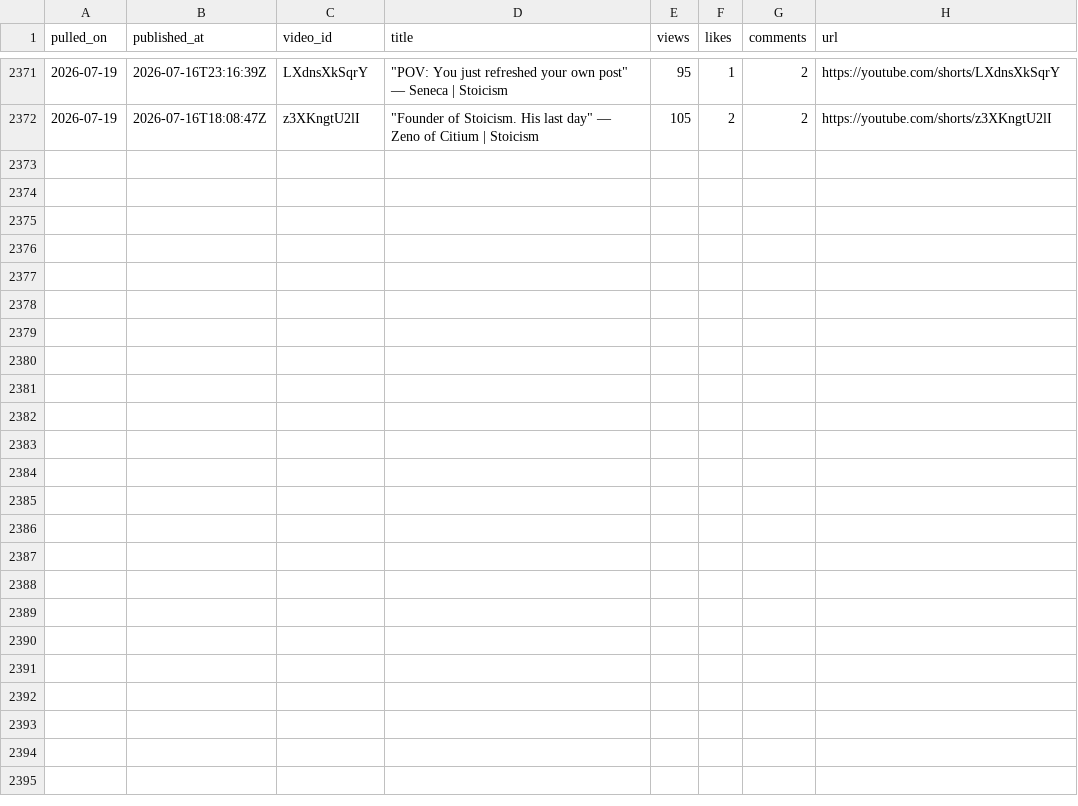
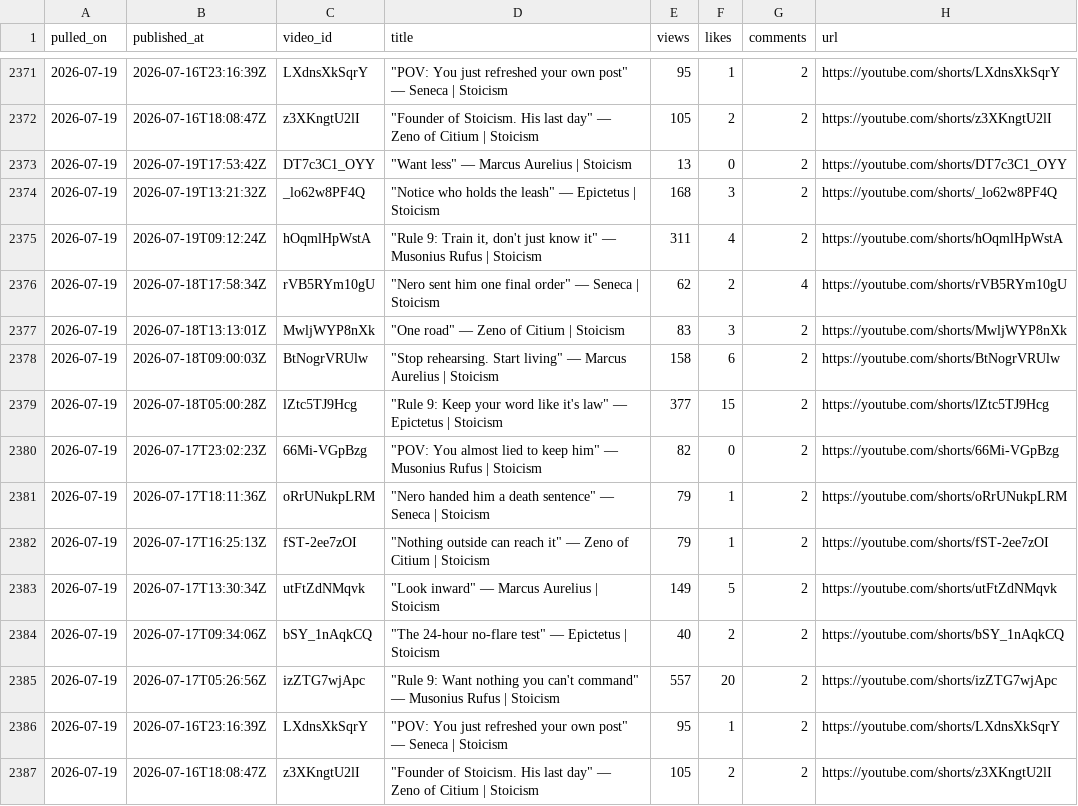
Before and after one commit to soicism2026-ex/stoic-bot, a CSV file: data/analytics.csv, drawn as a sheet; only a part is shown, gaps mark what is left out.

Commit message:
analytics: 2026-07-19

```diff
--- a/data/analytics.csv
+++ b/data/analytics.csv
@@ -2372 +2372,16 @@ pulled_on,published_at,video_id,title,views,likes,comments,url
 2026-07-19,2026-07-16T18:08:47Z,z3XKngtU2lI,"""Founder of Stoicism. His last day"" — Zeno of Citium | Stoicism",105,2,2,https://youtube.com/shorts/z3XKngtU2lI
+2026-07-19,2026-07-19T17:53:42Z,DT7c3C1_OYY,"""Want less"" — Marcus Aurelius | Stoicism",13,0,2,https://youtube.com/shorts/DT7c3C1_OYY
+2026-07-19,2026-07-19T13:21:32Z,_lo62w8PF4Q,"""Notice who holds the leash"" — Epictetus | Stoicism",168,3,2,https://youtube.com/shorts/_lo62w8PF4Q
+2026-07-19,2026-07-19T09:12:24Z,hOqmlHpWstA,"""Rule 9: Train it, don't just know it"" — Musonius Rufus | Stoicism",311,4,2,https://youtube.com/shorts/hOqmlHpWstA
+2026-07-19,2026-07-18T17:58:34Z,rVB5RYm10gU,"""Nero sent him one final order"" — Seneca | Stoicism",62,2,4,https://youtube.com/shorts/rVB5RYm10gU
+2026-07-19,2026-07-18T13:13:01Z,MwljWYP8nXk,"""One road"" — Zeno of Citium | Stoicism",83,3,2,https://youtube.com/shorts/MwljWYP8nXk
+2026-07-19,2026-07-18T09:00:03Z,BtNogrVRUlw,"""Stop rehearsing. Start living"" — Marcus Aurelius | Stoicism",158,6,2,https://youtube.com/shorts/BtNogrVRUlw
+2026-07-19,2026-07-18T05:00:28Z,lZtc5TJ9Hcg,"""Rule 9: Keep your word like it's law"" — Epictetus | Stoicism",377,15,2,https://youtube.com/shorts/lZtc5TJ9Hcg
+2026-07-19,2026-07-17T23:02:23Z,66Mi-VGpBzg,"""POV: You almost lied to keep him"" — Musonius Rufus | Stoicism",82,0,2,https://youtube.com/shorts/66Mi-VGpBzg
+2026-07-19,2026-07-17T18:11:36Z,oRrUNukpLRM,"""Nero handed him a death sentence"" — Seneca | Stoicism",79,1,2,https://youtube.com/shorts/oRrUNukpLRM
+2026-07-19,2026-07-17T16:25:13Z,fST-2ee7zOI,"""Nothing outside can reach it"" — Zeno of Citium | Stoicism",79,1,2,https://youtube.com/shorts/fST-2ee7zOI
+2026-07-19,2026-07-17T13:30:34Z,utFtZdNMqvk,"""Look inward"" — Marcus Aurelius | Stoicism",149,5,2,https://youtube.com/shorts/utFtZdNMqvk
+2026-07-19,2026-07-17T09:34:06Z,bSY_1nAqkCQ,"""The 24-hour no-flare test"" — Epictetus | Stoicism",40,2,2,https://youtube.com/shorts/bSY_1nAqkCQ
+2026-07-19,2026-07-17T05:26:56Z,izZTG7wjApc,"""Rule 9: Want nothing you can't command"" — Musonius Rufus | Stoicism",557,20,2,https://youtube.com/shorts/izZTG7wjApc
+2026-07-19,2026-07-16T23:16:39Z,LXdnsXkSqrY,"""POV: You just refreshed your own post"" — Seneca | Stoicism",95,1,2,https://youtube.com/shorts/LXdnsXkSqrY
+2026-07-19,2026-07-16T18:08:47Z,z3XKngtU2lI,"""Founder of Stoicism. His last day"" — Zeno of Citium | Stoicism",105,2,2,https://youtube.com/shorts/z3XKngtU2lI
```
Also changed, not shown: data/channel_stats.csv.
